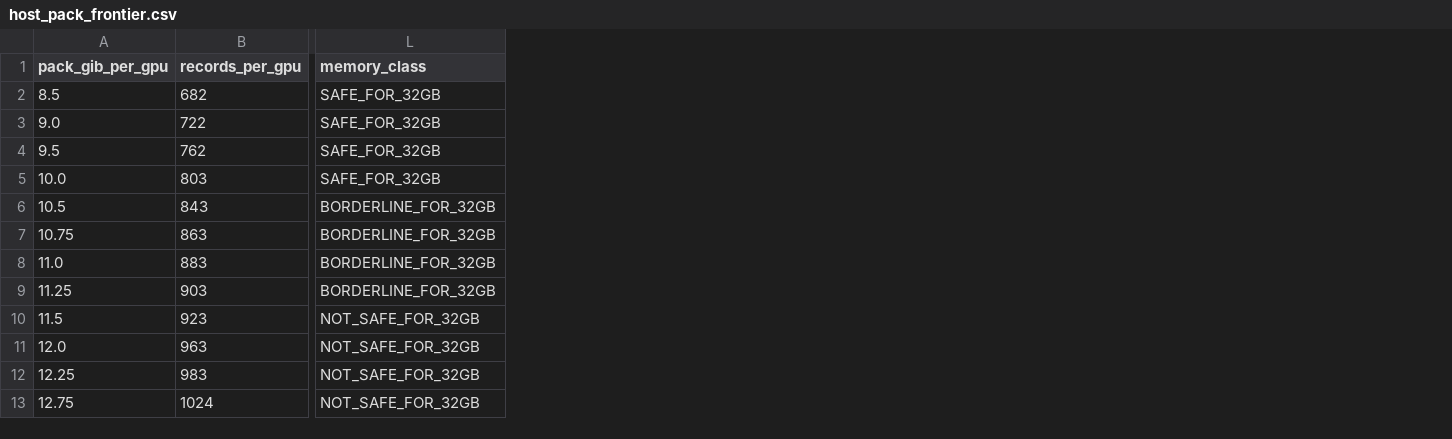
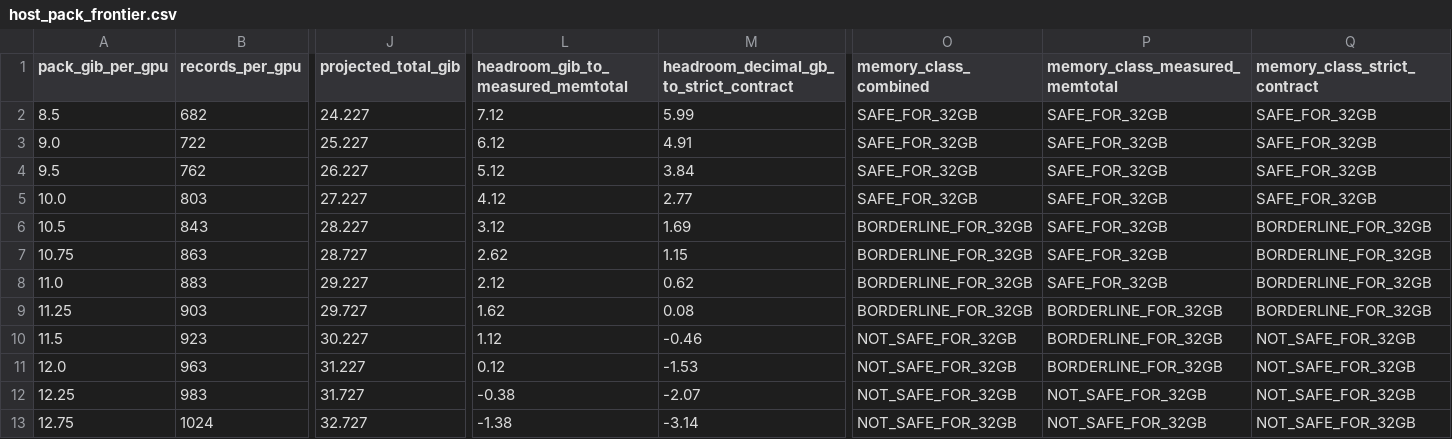
Before and after one commit to so-nerdyy/dee, a CSV file: research/exact-staging/results/host_pack_frontier.csv, drawn as a sheet; only a part is shown, gaps mark what is left out; addresses are those after the commit; the diff names each change by its address in the sheet, - before the commit and + after, or states it on an @@ line.

```diff
--- a/research/exact-staging/results/host_pack_frontier.csv
+++ b/research/exact-staging/results/host_pack_frontier.csv
+column J (projected_total_gib), rows 2-13: 24.227 | 25.227 | 26.227 | 27.227 | 28.227 | 28.727 | 29.227 | 29.727 | 30.227 | 31.227 | 31.727 | 32.727
+column L, rows 1-13: headroom_gib_to_measured_memtotal | 7.12 | 6.12 | 5.12 | 4.12 | 3.12 | 2.62 | 2.12 | 1.62 | 1.12 | 0.12 | -0.38 | -1.38
+column M, rows 1-13: headroom_decimal_gb_to_strict_contract | 5.99 | 4.91 | 3.84 | 2.77 | 1.69 | 1.15 | 0.62 | 0.08 | -0.46 | -1.53 | -2.07 | -3.14
+column P (memory_class_measured_memtotal), rows 2-13: SAFE_FOR_32GB | SAFE_FOR_32GB | SAFE_FOR_32GB | SAFE_FOR_32GB | SAFE_FOR_32GB | SAFE_FOR_32GB | SAFE_FOR_32GB | BORDERLINE_FOR_32GB | BORDERLINE_FOR_32GB | BORDERLINE_FOR_32GB | NOT_SAFE_FOR_32GB | NOT_SAFE_FOR_32GB
+column Q (memory_class_strict_contract), rows 2-13: SAFE_FOR_32GB | SAFE_FOR_32GB | SAFE_FOR_32GB | SAFE_FOR_32GB | BORDERLINE_FOR_32GB | BORDERLINE_FOR_32GB | BORDERLINE_FOR_32GB | BORDERLINE_FOR_32GB | NOT_SAFE_FOR_32GB | NOT_SAFE_FOR_32GB | NOT_SAFE_FOR_32GB | NOT_SAFE_FOR_32GB
-O1: memory_class
+O1: memory_class_combined
```
Also changed, not shown: 18 other files.
